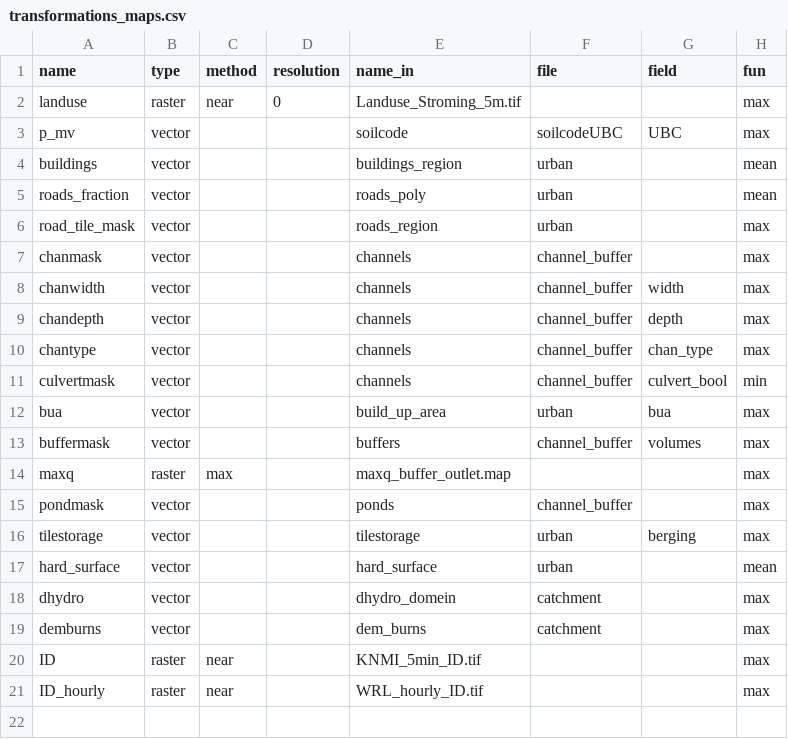
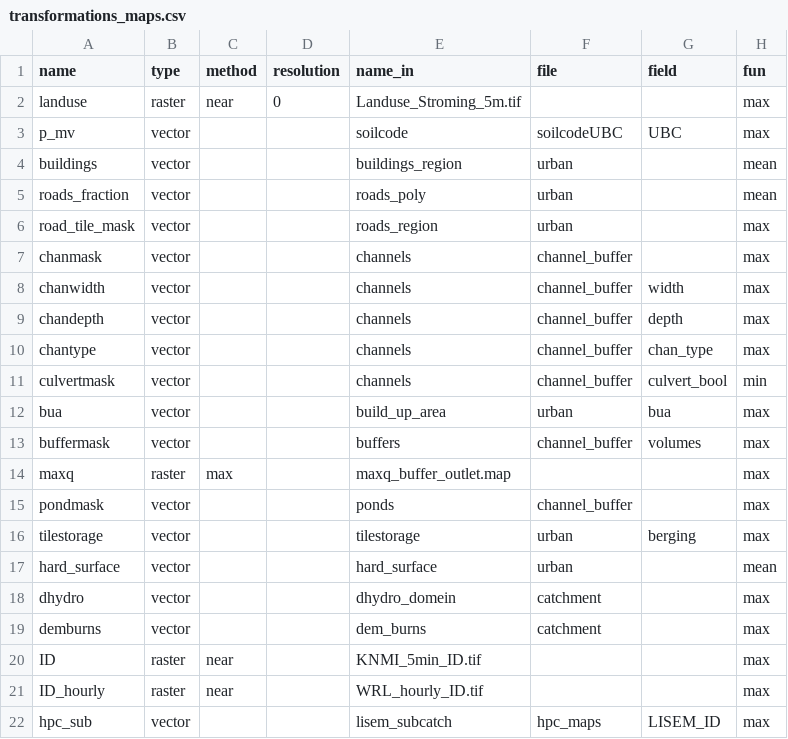
Before and after one commit to mcommelin/Geuldal_NBS_simulations, a CSV file: sources/transformations_maps.csv, drawn as a sheet; the diff names each change by its address in the sheet, - before the commit and + after, or states it on an @@ line.

Commit message:
convert HPC subcatch to pcraster map
change LISEM ID to double to solve PCRaster error

```diff
--- a/sources/transformations_maps.csv
+++ b/sources/transformations_maps.csv
+row 22: hpc_sub | vector |  |  | lisem_subcatch | hpc_maps | LISEM_ID | max
```
Also changed, not shown: 2 other files.
